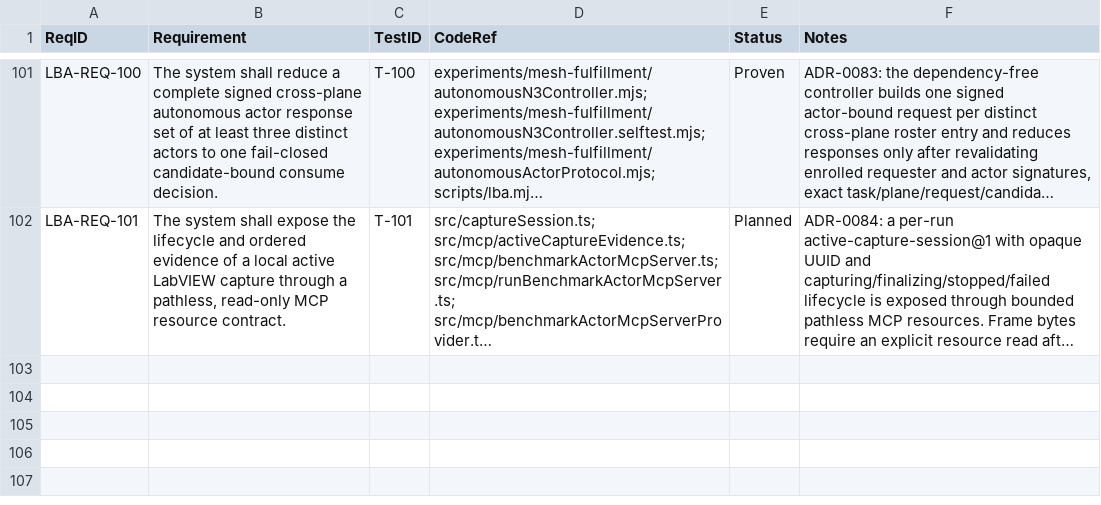
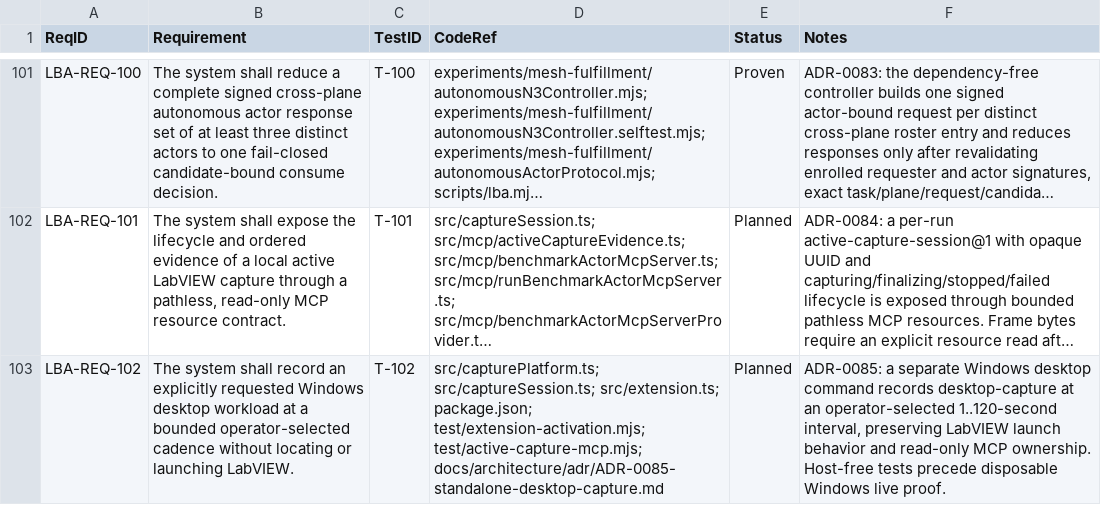
Before and after one commit to svelderrainruiz/labview-benchmark-actor, a CSV file: docs/requirements/rtm.csv, drawn as a sheet; only a part is shown, gaps mark what is left out; long unchanged cells end in …; the diff names each change by its address in the sheet, - before the commit and + after, or states it on an @@ line.

Commit message:
feat: record standalone Windows desktop workloads at bounded cadence

```diff
--- a/docs/requirements/rtm.csv
+++ b/docs/requirements/rtm.csv
+row 103: LBA-REQ-102 | The system shall record an explicitly requested Windows desktop workload at a bounded operator-selected cadence without locating or launching LabVIEW. | T-102 | src/capturePlatform.ts; src/captureSession.ts; src/extension.ts; package.json; test/extension-activation.mjs; test/active-capture-mcp.mjs; docs/architecture/adr/ADR-0085-standalone-desktop-capture.md | Planned | ADR-0085: a separate Windows desktop command records desktop-capture at an operator-selected 1..120-second interval, preserving LabVIEW launch behavior and read-only MCP ownership. Host-free tests precede disposable Windows live proof.
```
Also changed, not shown: 20 other files.
